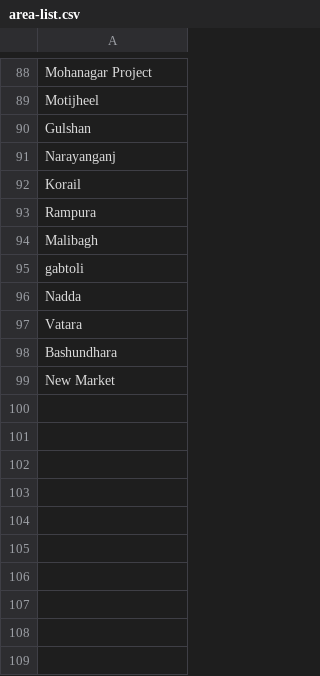
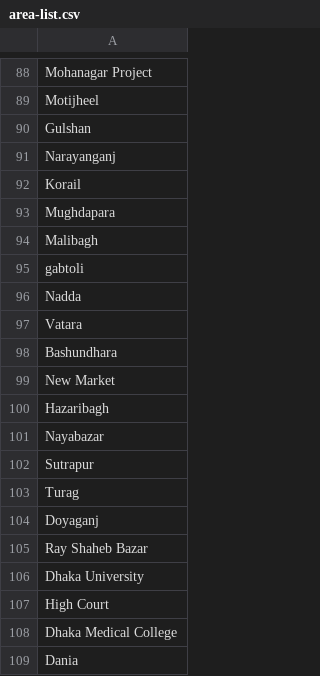
Before and after one commit to ReedwanHossain/Address-Cleansing, a CSV file: area-list.csv, drawn as a sheet; only a part is shown, gaps mark what is left out.

```diff
--- a/area-list.csv
+++ b/area-list.csv
@@ -92,3 +92,3 @@ Narayanganj
 Korail
-Rampura
+Mughdapara
 Malibagh
@@ -99 +99,11 @@ Bashundhara
 New Market
+Hazaribagh
+Nayabazar
+Sutrapur
+Turag
+Doyaganj
+Ray Shaheb Bazar
+Dhaka University
+High Court
+Dhaka Medical College
+Dania
```
Also changed, not shown: subarea-list.csv, 3 other files.
